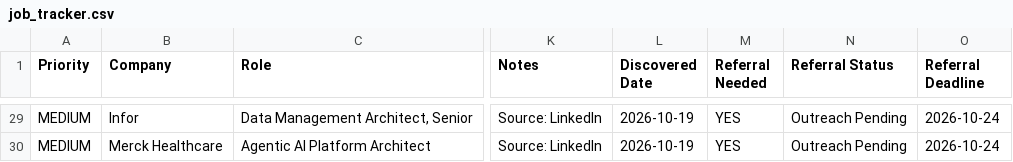
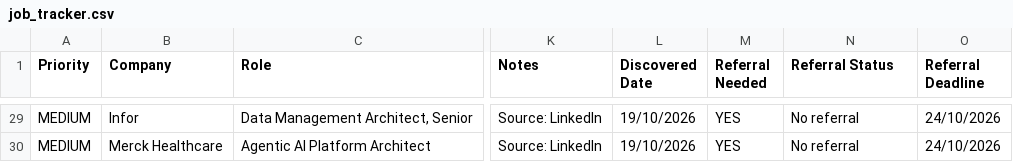
Before and after one commit to rlawrenson/claude-linkedin-assistant, a CSV file: job_tracker.csv, drawn as a sheet; only a part is shown, gaps mark what is left out; the diff covers the shown part only; the diff names each change by its address in the sheet, - before the commit and + after, or states it on an @@ line.

```diff
--- a/job_tracker.csv
+++ b/job_tracker.csv
-L29:L30 (Discovered Date): 2026-10-19
+L29:L30 (Discovered Date): 19/10/2026
-N29:N30 (Referral Status): Outreach Pending
+N29:N30 (Referral Status): No referral
-O29:O30 (Referral Deadline): 2026-10-24
+O29:O30 (Referral Deadline): 24/10/2026
```
Also changed, not shown: 76 edited cells elsewhere in this file.
